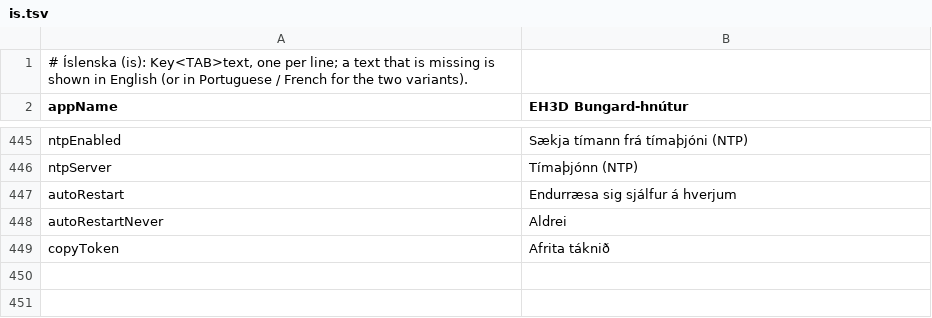
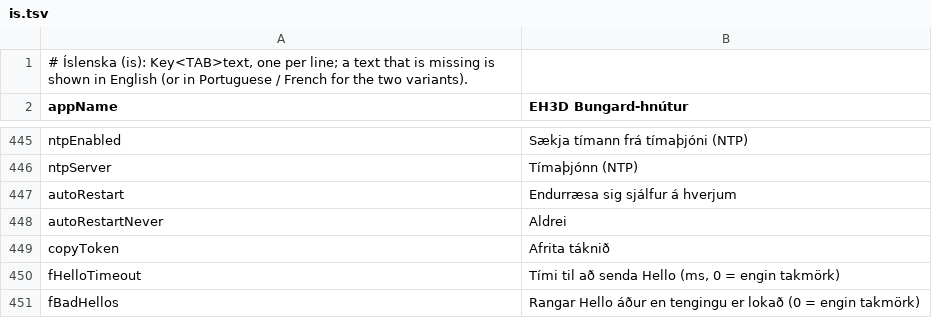
Before and after one commit to JuanenRac/EH3D-NODE-BUNGARD, a TSV file: panel/locales/is.tsv, drawn as a sheet; only a part is shown, gaps mark what is left out; the diff names each change by its address in the sheet, - before the commit and + after, or states it on an @@ line.

Commit message:
Add the Hello timeout and the wrong-Hello limit to the machine page of the panel

```diff
--- a/panel/locales/is.tsv
+++ b/panel/locales/is.tsv
+row 450: fHelloTimeout | Tími til að senda Hello (ms, 0 = engin takmörk)
+row 451: fBadHellos | Rangar Hello áður en tengingu er lokað (0 = engin takmörk)
```
Also changed, not shown: panel/locales/ga.tsv, panel/locales/hr.tsv, 28 other files.
